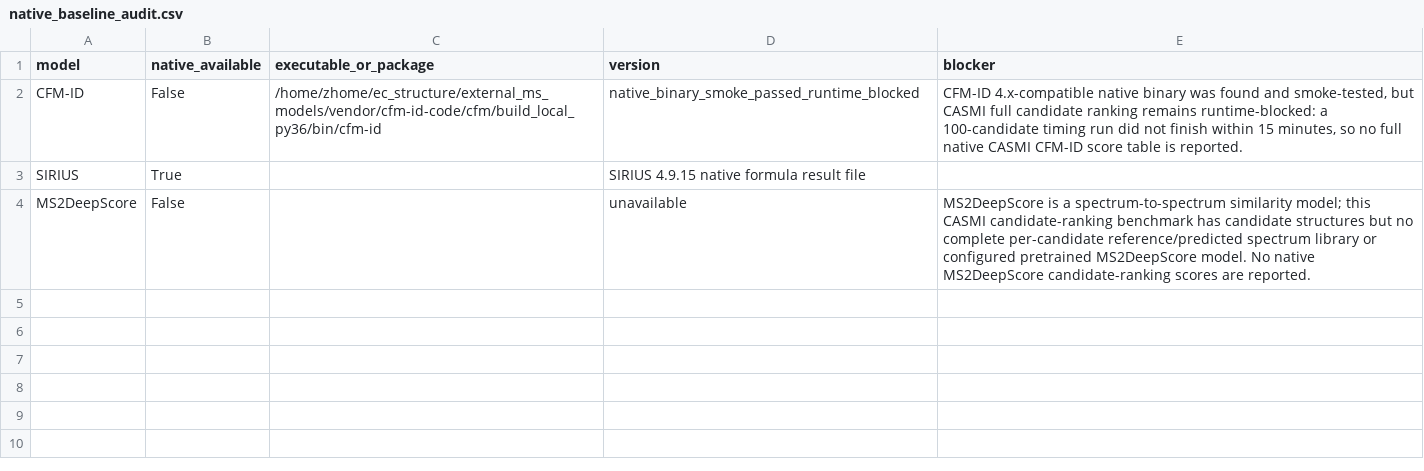
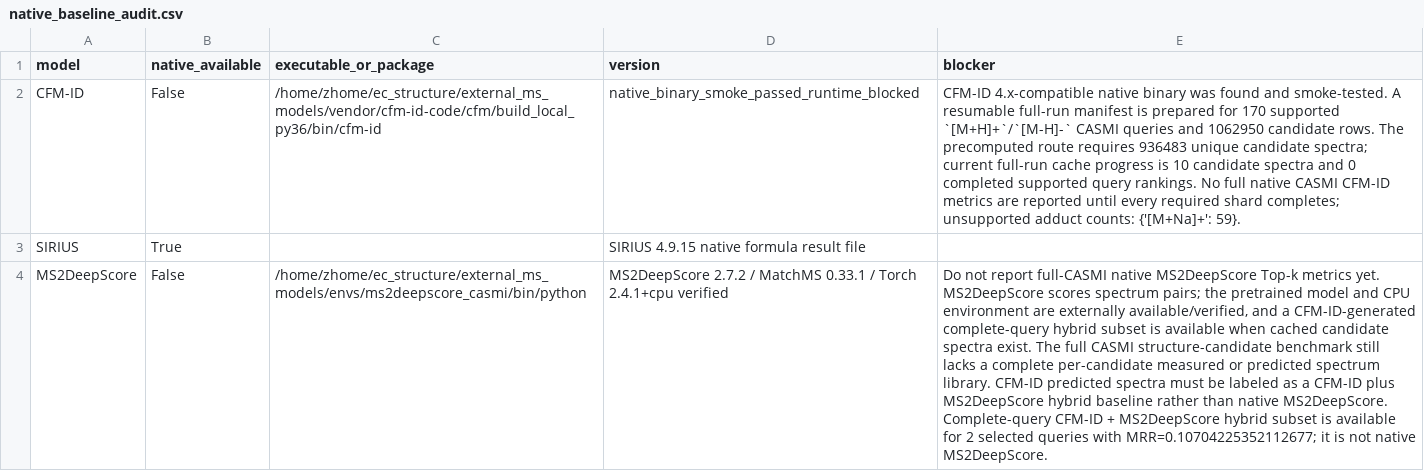
Before and after one commit to zhome1226/FragAnnotor, a CSV file: results/native_baseline_audit.csv, drawn as a sheet; the diff names each change by its address in the sheet, - before the commit and + after, or states it on an @@ line.

```diff
--- a/results/native_baseline_audit.csv
+++ b/results/native_baseline_audit.csv
-E2 (blocker): …found and smoke-tested, but CASMI full candidate ranking remains runtime-blocked: a 100-candidate timing run did not finish within 15 minutes, so no full native CASMI CFM-ID score table is reported.
+E2 (blocker): …found and smoke-tested. A resumable full-run manifest is prepared for 170 supported `[M+H]+`/`[M-H]-` CASMI queries and 1062950 candidate rows. The precomputed route requires 936483 unique candidate spectra; current full-run cache progress is 10 candidate spectra and 0 completed supported query rankings. No full native CASMI CFM-ID metrics are reported until every required shard completes; unsupported adduct counts: {'[M+Na]+': 59}.
-C4 (executable_or_package): (empty)
+C4 (executable_or_package): /home/zhome/ec_structure/external_ms_models/envs/ms2deepscore_casmi/bin/python
-D4 (version): unavailable
+D4 (version): MS2DeepScore 2.7.2 / MatchMS 0.33.1 / Torch 2.4.1+cpu verified
-E4 (blocker): MS2DeepScore is a spectrum-to-spectrum similarity model; this CASMI candidate-ranking benchmark has candidate structures but no complete per-candidate reference/predicted spectrum library or configured pretrained MS2DeepScore model. No native MS2DeepScore candidate-ranking scores are reported.
+E4 (blocker): Do not report full-CASMI native MS2DeepScore Top-k metrics yet. MS2DeepScore scores spectrum pairs; the pretrained model and CPU environment are externally available/verified, and a CFM-ID-generated complete-query hybrid subset is available when cached candidate spectra exist. The full CASMI structure-candidate benchmark still lacks a complete per-candidate measured or predicted spectrum library. CFM-ID predicted spectra must be labeled as a CFM-ID plus MS2DeepScore hybrid baseline rather than native MS2DeepScore. Complete-query CFM-ID + MS2DeepScore hybrid subset is available for 2 selected queries with MRR=0.10704225352112677; it is not native MS2DeepScore.
```
Also changed, not shown: results/casmi2022_cfmid_ms2deepscore_complete_query_hybrid_subset_v1/casmi2022_cfmid_ms2deepscore_complete_query_hybrid_subset_query_results.csv, results/casmi2022_cfmid_native_precomputed_complete_query_expansion_v1/query35_chunked_resume_commands.csv, 40 other files.
